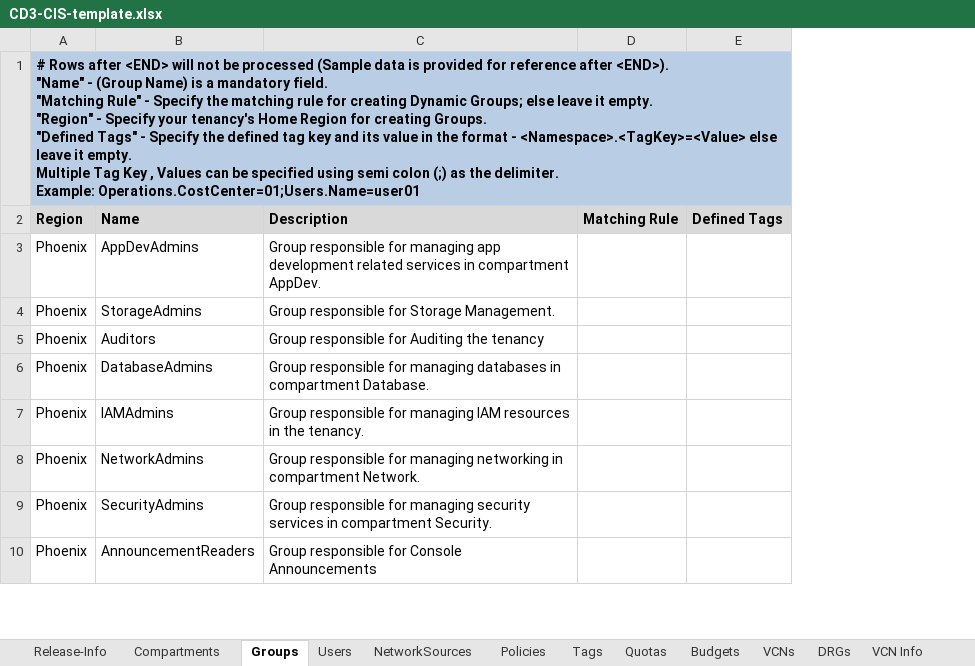
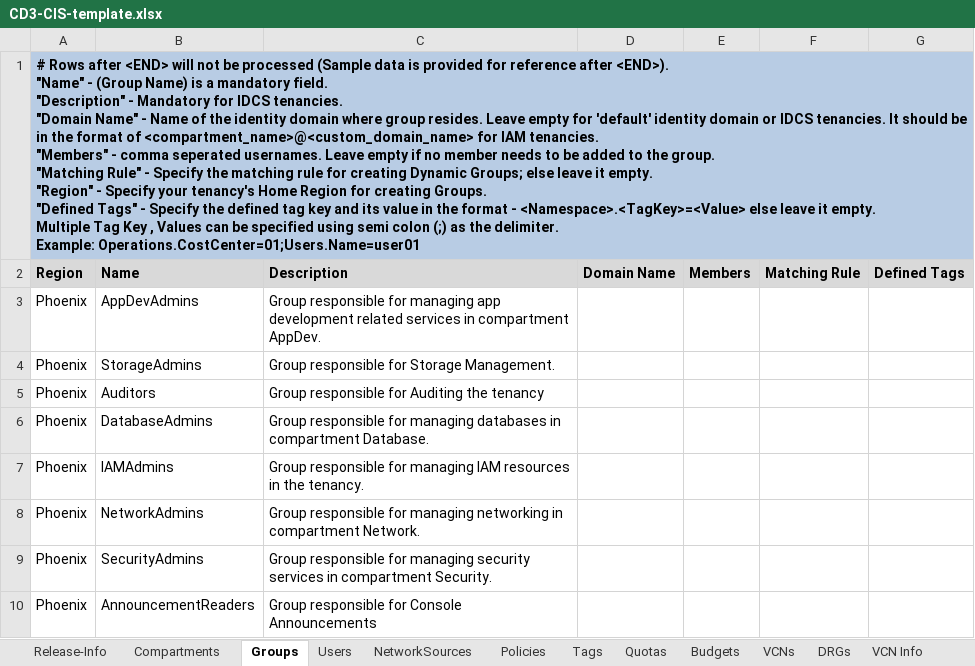
Before and after one commit to oracle-devrel/cd3-automation-toolkit, an Excel workbook: cd3_automation_toolkit/example/CD3-CIS-template.xlsx, sheet Groups, drawn as a sheet; only a part is shown; values as stored, in another font and other column widths than the file's, no borders; addresses are those after the commit; ↵ is a line break in a cell; the diff names each change by its address in the sheet, - before the commit and + after, or states it on an @@ line.

```diff
--- a/cd3_automation_toolkit/example/CD3-CIS-template.xlsx (sheet Groups)
+++ b/cd3_automation_toolkit/example/CD3-CIS-template.xlsx (sheet Groups)
+column D (Domain Name), empty
+column E (Members), empty
-A1 (Region): …mandatory field. ↵ "Matching Rule"…
+A1 (Region): …mandatory field. ↵ "Description" - Mandatory for IDCS tenancies. ↵ "Domain Name" - Name of the identity domain where group resides. Leave empty for 'default' identity domain or IDCS tenancies. It should be in the format of <compartment_name>@<custom_domain_name> for IAM tenancies. ↵ "Members" - comma seperated usernames. Leave empty if no member needs to be added to the group. ↵ "Matching Rule"…
-B1:C1 fill: #B9CDE5
+B1:C1 fill: none
-F1:G1 fill: #B9CDE5
+F1:G1 fill: none
```
Also changed, not shown: sheet Users, cd3_automation_toolkit/example/CD3-Blank-template.xlsx, cd3_automation_toolkit/example/CD3-HubSpoke-template.xlsx, 30 other files.
